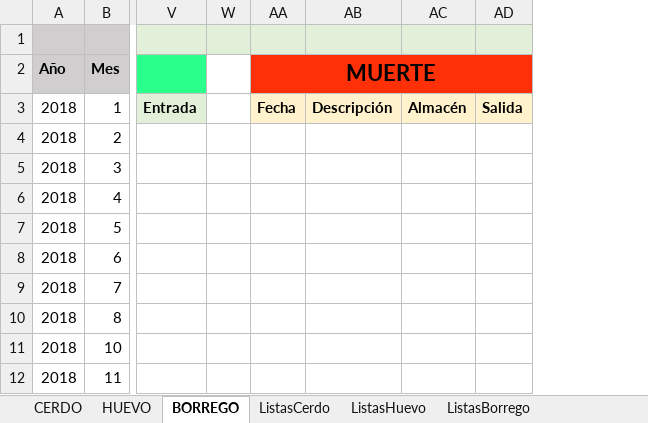
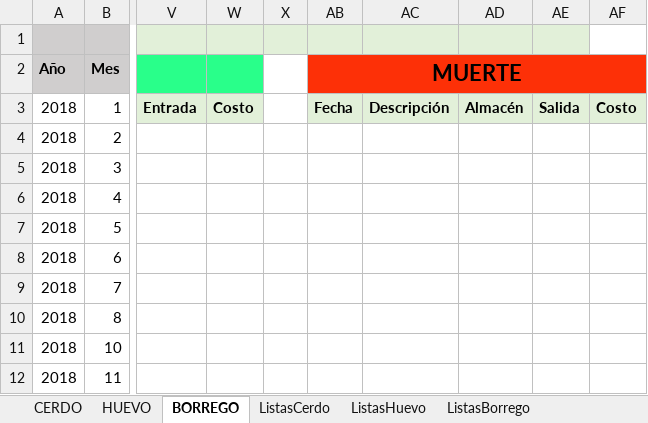
Before and after one commit to NatashaGamez/Granja, an Excel workbook: GV/RegistroInformacion.xlsx, sheet BORREGO, drawn as a sheet; only a part is shown, gaps mark what is left out; values as stored, in another font and other column widths than the file's, no borders; charts and pictures and table styles not drawn; addresses are those after the commit; the diff names each change by its address in the sheet, - before the commit and + after, or states it on an @@ line.

```diff
--- a/GV/RegistroInformacion.xlsx (sheet BORREGO)
+++ b/GV/RegistroInformacion.xlsx (sheet BORREGO)
+column W, row 3: Costo
+column AF, row 3: Costo
-AB3:AE3 fill: #FFF2CC
+AB3:AE3 fill: #E2F0D9
```
Also changed, not shown: sheet HUEVO, sheet CERDO, charts or pictures.
